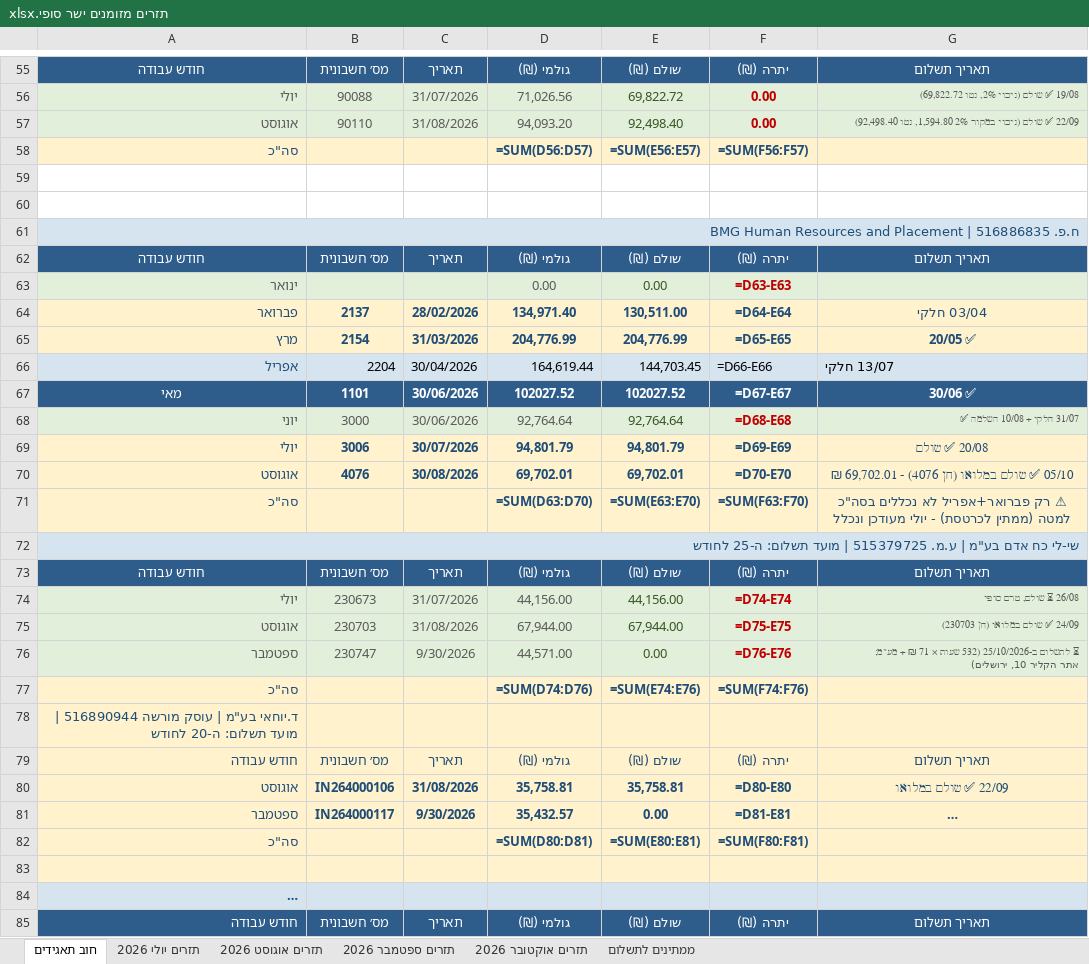
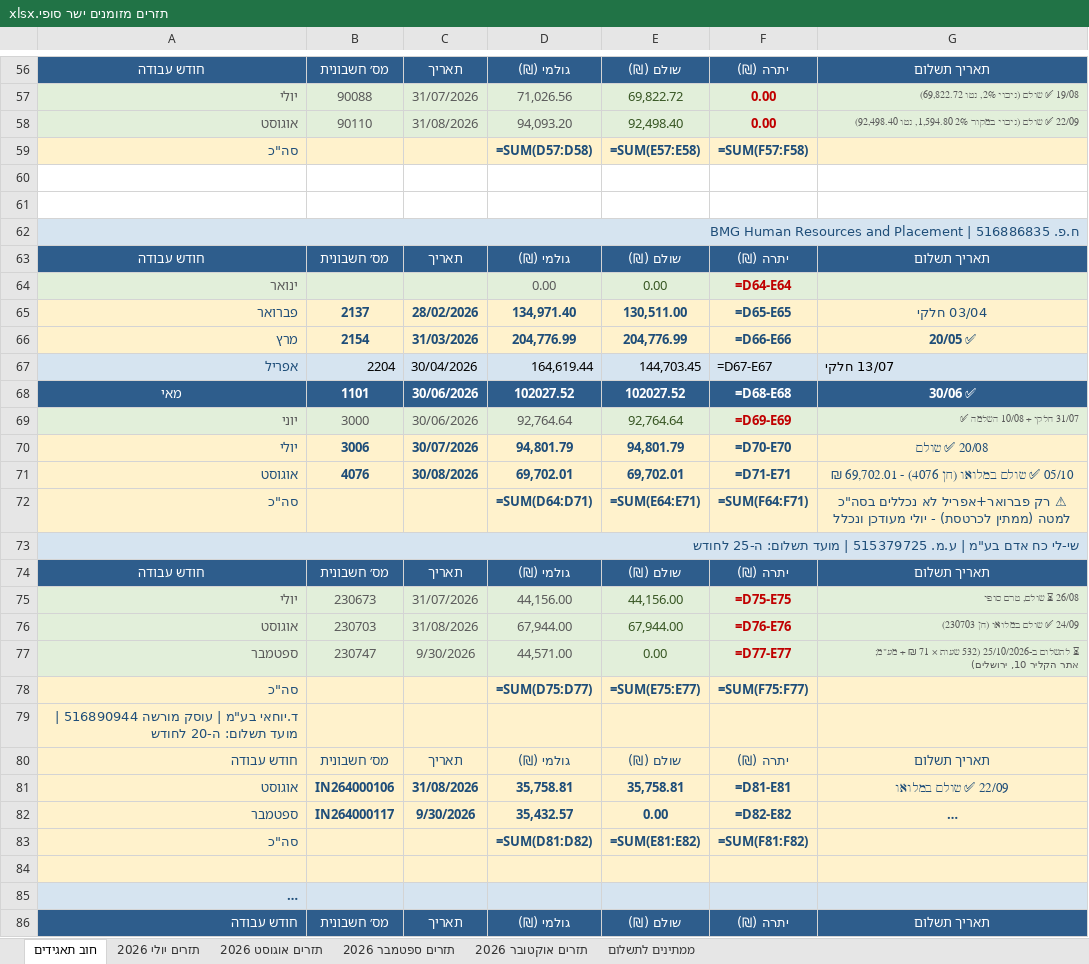
Before and after one commit to MATEUPTILIM/claude--FILES, an Excel workbook: CLUDE FILES/תזרים מזומנים ישר סופי.xlsx, sheet חוב תאגידים, drawn as a sheet; only a part is shown, gaps mark what is left out; long unchanged cells end in …; values as stored, in another font and other column widths than the file's, no borders; formulas without a stored value are shown as written; addresses are those after the commit; the diff covers the shown part only; the diff names each change by its address in the sheet, - before the commit and + after, or states it on an @@ line.

```diff
--- a/CLUDE FILES/תזרים מזומנים ישר סופי.xlsx (sheet חוב תאגידים)
+++ b/CLUDE FILES/תזרים מזומנים ישר סופי.xlsx (sheet חוב תאגידים)
-D59: =SUM(D56:D57)
+D59: =SUM(D57:D58)
-E59: =SUM(E56:E57)
+E59: =SUM(E57:E58)
-F59: =SUM(F56:F57)
+F59: =SUM(F57:F58)
-F64: =D63-E63
+F64: =D64-E64
-F65: =D64-E64
+F65: =D65-E65
-F66: =D65-E65
+F66: =D66-E66
-F67: =D66-E66
+F67: =D67-E67
-F68: =D67-E67
+F68: =D68-E68
-F69: =D68-E68
+F69: =D69-E69
-F70: =D69-E69
+F70: =D70-E70
-F71: =D70-E70
+F71: =D71-E71
-D72: =SUM(D63:D70)
+D72: =SUM(D64:D71)
-E72: =SUM(E63:E70)
+E72: =SUM(E64:E71)
-F72: =SUM(F63:F70)
+F72: =SUM(F64:F71)
-F75: =D74-E74
+F75: =D75-E75
-F76: =D75-E75
+F76: =D76-E76
-F77: =D76-E76
+F77: =D77-E77
-D78: =SUM(D74:D76)
+D78: =SUM(D75:D77)
-E78: =SUM(E74:E76)
+E78: =SUM(E75:E77)
-F78: =SUM(F74:F76)
+F78: =SUM(F75:F77)
-F81: =D80-E80
+F81: =D81-E81
-F82: =D81-E81
+F82: =D82-E82
-D83: =SUM(D80:D81)
+D83: =SUM(D81:D82)
-E83: =SUM(E80:E81)
+E83: =SUM(E81:E82)
-F83: =SUM(F80:F81)
+F83: =SUM(F81:F82)
```
Also changed, not shown: 1 added row and 16 edited cells elsewhere in this sheet, sheet ממתינים לתשלום.
